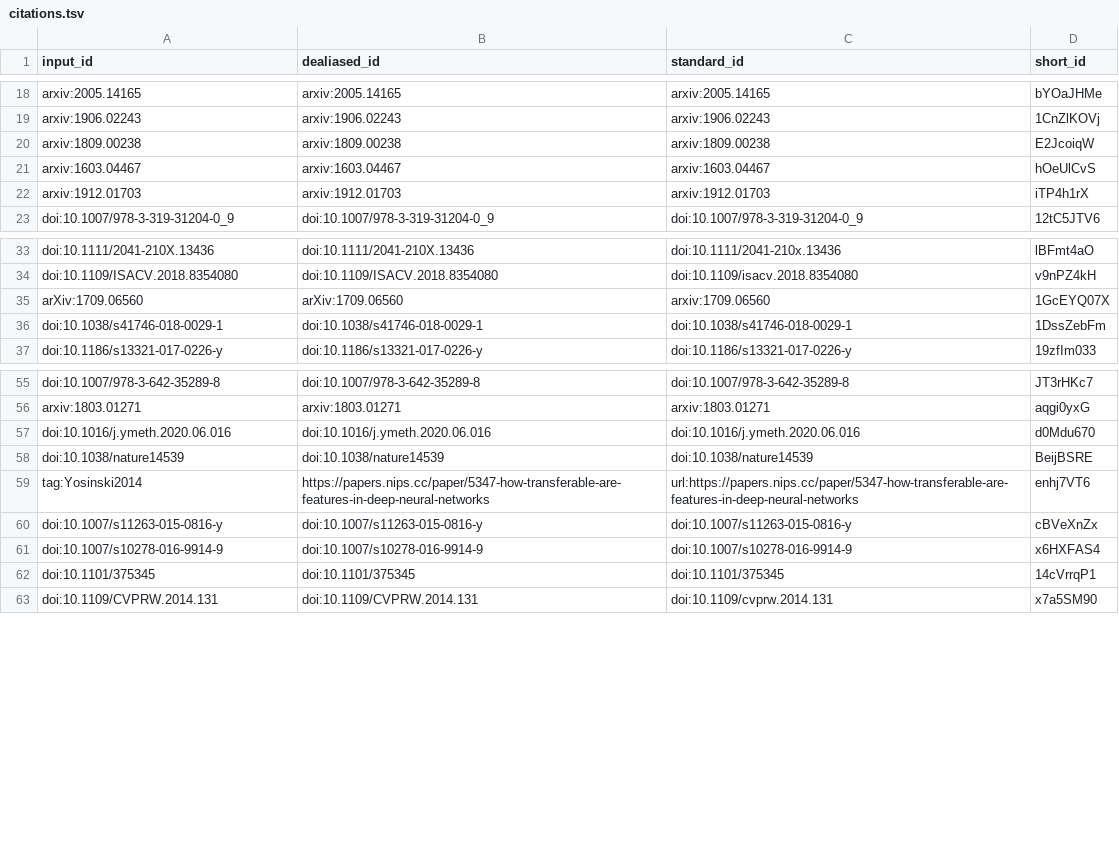
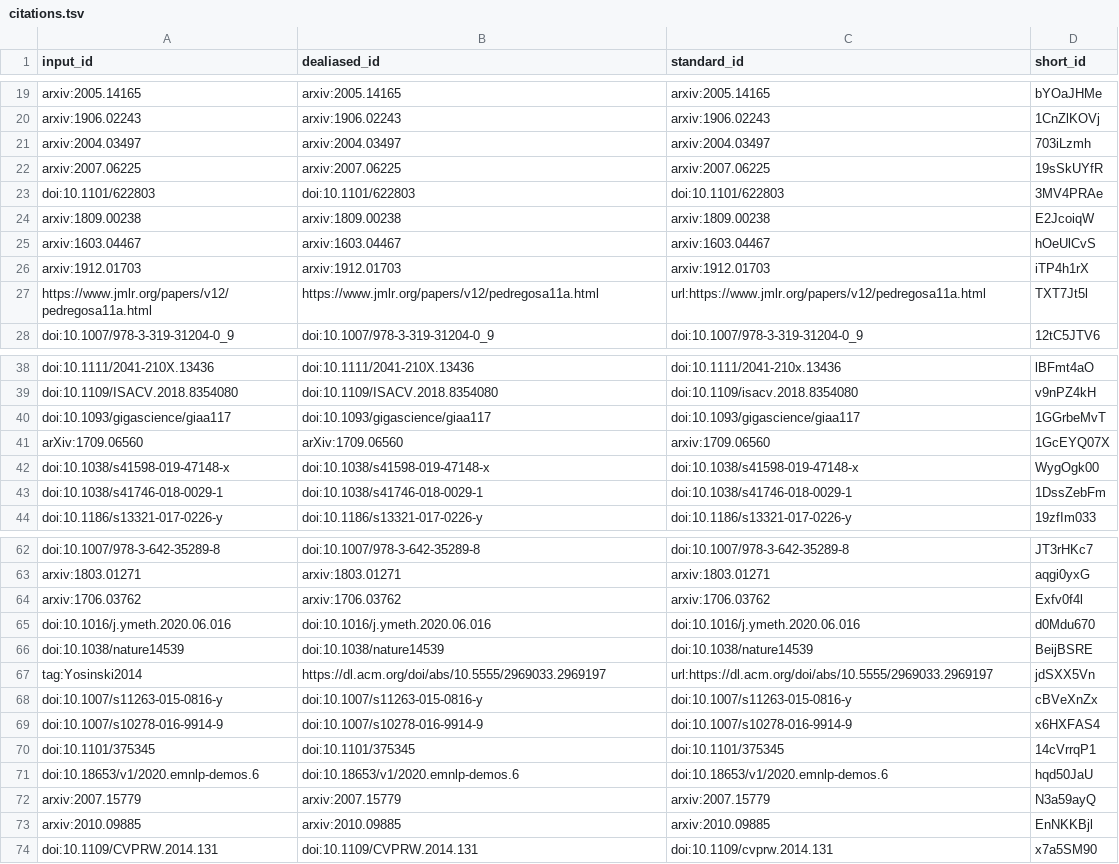
Before and after one commit to Benjamin-Lee/deep-rules, a TSV file: citations.tsv, drawn as a sheet; only a part is shown, gaps mark what is left out; the diff covers the shown part only.

Commit message:
Merge pull request #313 from agitter/proofreading [ci skip]
This build is based on
https://github.com/Benjamin-Lee/deep-rules/commit/4c0e5772cd167d49b190354e9b1f75900cb17eaa.

This commit was created by the following CI build and job:
https://github.com/Benjamin-Lee/deep-rules/commit/4c0e5772cd167d49b190354e9b1f75900cb17eaa/checks
https://github.com/Benjamin-Lee/deep-rules/runs/497229472

```diff
--- a/citations.tsv
+++ b/citations.tsv
@@ -19,2 +20,5 @@ arxiv:2005.14165	arxiv:2005.14165	arxiv:2005.14165	bYOaJHMe
 arxiv:1906.02243	arxiv:1906.02243	arxiv:1906.02243	1CnZlKOVj
+arxiv:2004.03497	arxiv:2004.03497	arxiv:2004.03497	703iLzmh
+arxiv:2007.06225	arxiv:2007.06225	arxiv:2007.06225	19sSkUYfR
+doi:10.1101/622803	doi:10.1101/622803	doi:10.1101/622803	3MV4PRAe
 arxiv:1809.00238	arxiv:1809.00238	arxiv:1809.00238	E2JcoiqW
@@ -22,2 +26,3 @@ arxiv:1603.04467	arxiv:1603.04467	arxiv:1603.04467	hOeUlCvS
 arxiv:1912.01703	arxiv:1912.01703	arxiv:1912.01703	iTP4h1rX
+https://www.jmlr.org/papers/v12/pedregosa11a.html	https://www.jmlr.org/papers/v12/pedregosa11a.html	url:https://www.jmlr.org/papers/v12/pedregosa11a.html	TXT7Jt5l
 doi:10.1007/978-3-319-31204-0_9	doi:10.1007/978-3-319-31204-0_9	doi:10.1007/978-3-319-31204-0_9	12tC5JTV6
@@ -34,3 +39,5 @@ doi:10.1111/2041-210X.13436	doi:10.1111/2041-210X.13436	doi:10.1111/2041-210x.13
 doi:10.1109/ISACV.2018.8354080	doi:10.1109/ISACV.2018.8354080	doi:10.1109/isacv.2018.8354080	v9nPZ4kH
+doi:10.1093/gigascience/giaa117	doi:10.1093/gigascience/giaa117	doi:10.1093/gigascience/giaa117	1GGrbeMvT
 arXiv:1709.06560	arXiv:1709.06560	arxiv:1709.06560	1GcEYQ07X
+doi:10.1038/s41598-019-47148-x	doi:10.1038/s41598-019-47148-x	doi:10.1038/s41598-019-47148-x	WygOgk00
 doi:10.1038/s41746-018-0029-1	doi:10.1038/s41746-018-0029-1	doi:10.1038/s41746-018-0029-1	1DssZebFm
@@ -56,5 +63,6 @@ doi:10.1007/978-3-642-35289-8	doi:10.1007/978-3-642-35289-8	doi:10.1007/978-3-64
 arxiv:1803.01271	arxiv:1803.01271	arxiv:1803.01271	aqgi0yxG
+arxiv:1706.03762	arxiv:1706.03762	arxiv:1706.03762	Exfv0f4l
 doi:10.1016/j.ymeth.2020.06.016	doi:10.1016/j.ymeth.2020.06.016	doi:10.1016/j.ymeth.2020.06.016	d0Mdu670
 doi:10.1038/nature14539	doi:10.1038/nature14539	doi:10.1038/nature14539	BeijBSRE
-tag:Yosinski2014	https://papers.nips.cc/paper/5347-how-transferable-are-features-in-deep-neural-networks	url:https://papers.nips.cc/paper/5347-how-transferable-are-features-in-deep-neural-networks	enhj7VT6
+tag:Yosinski2014	https://dl.acm.org/doi/abs/10.5555/2969033.2969197	url:https://dl.acm.org/doi/abs/10.5555/2969033.2969197	jdSXX5Vn
 doi:10.1007/s11263-015-0816-y	doi:10.1007/s11263-015-0816-y	doi:10.1007/s11263-015-0816-y	cBVeXnZx
@@ -62,2 +70,5 @@ doi:10.1007/s10278-016-9914-9	doi:10.1007/s10278-016-9914-9	doi:10.1007/s10278-0
 doi:10.1101/375345	doi:10.1101/375345	doi:10.1101/375345	14cVrrqP1
+doi:10.18653/v1/2020.emnlp-demos.6	doi:10.18653/v1/2020.emnlp-demos.6	doi:10.18653/v1/2020.emnlp-demos.6	hqd50JaU
+arxiv:2007.15779	arxiv:2007.15779	arxiv:2007.15779	N3a59ayQ
+arxiv:2010.09885	arxiv:2010.09885	arxiv:2010.09885	EnNKKBjl
 doi:10.1109/CVPRW.2014.131	doi:10.1109/CVPRW.2014.131	doi:10.1109/cvprw.2014.131	x7a5SM90
```
Also changed, not shown: 2 added rows and 1 removed row elsewhere in this file, 7 other files.
